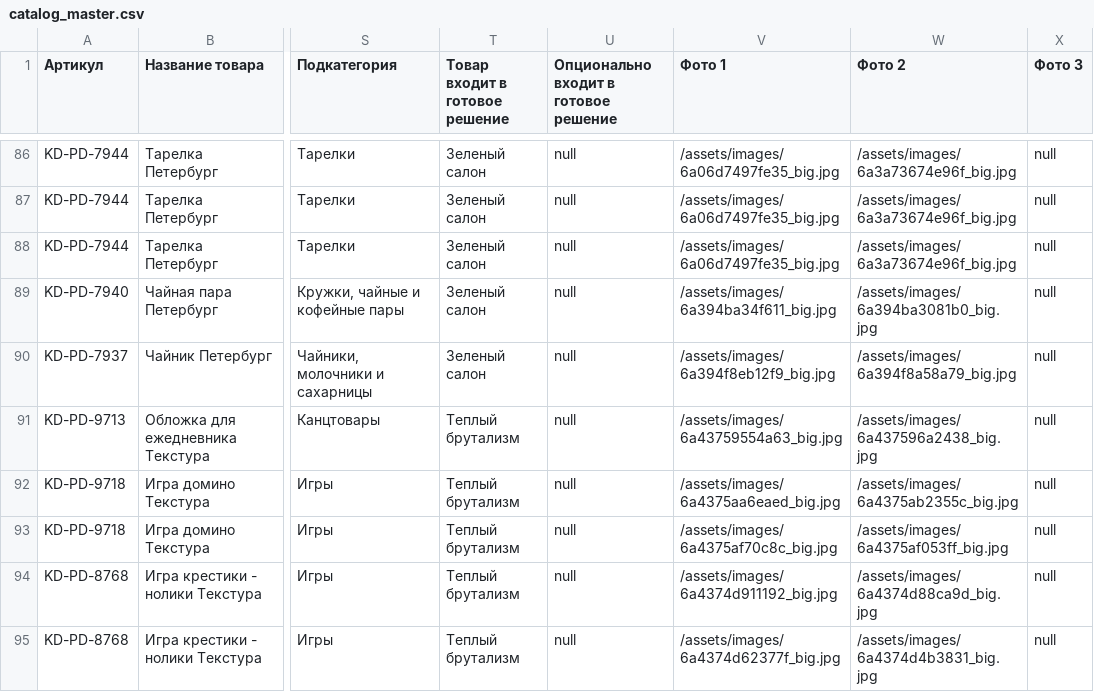
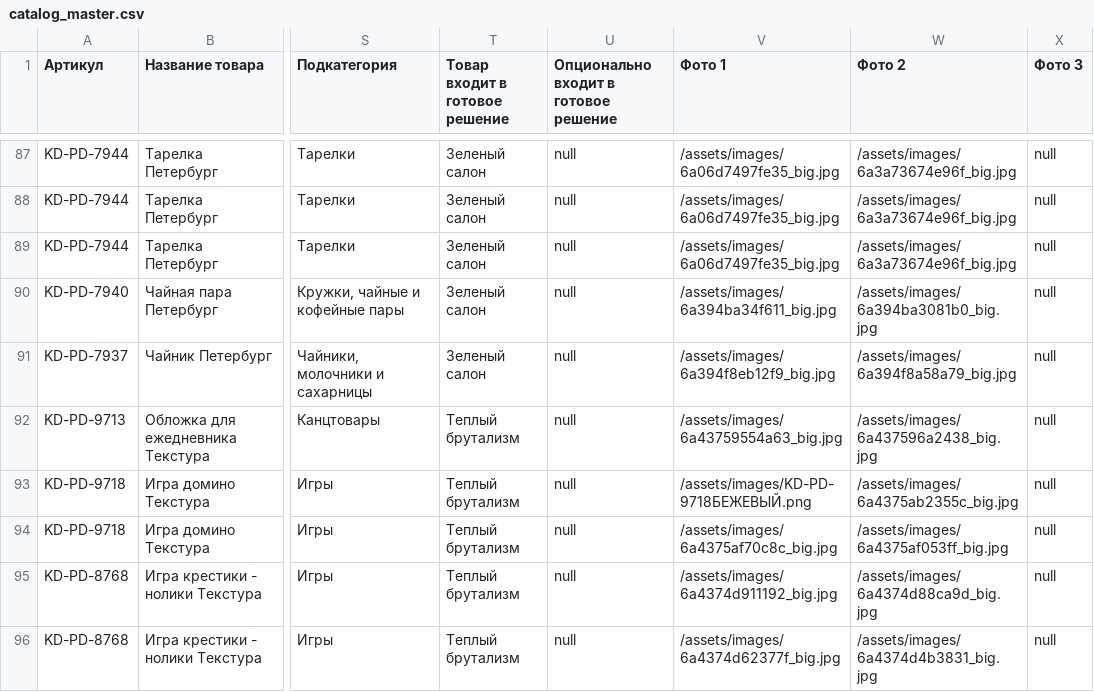
Before and after one commit to kssafonova/kd, a CSV file: public/data/catalog_master.csv, drawn as a sheet; only a part is shown, gaps mark what is left out; addresses are those after the commit; the diff covers the shown part only; the diff names each change by its address in the sheet, - before the commit and + after, or states it on an @@ line.

```diff
--- a/public/data/catalog_master.csv
+++ b/public/data/catalog_master.csv
-V93 (Фото 1): /assets/images/6a4375aa6eaed_big.jpg
+V93 (Фото 1): /assets/images/KD-PD-9718БЕЖЕВЫЙ.png
```
Also changed, not shown: 1 added row and 10 edited cells elsewhere in this file.
